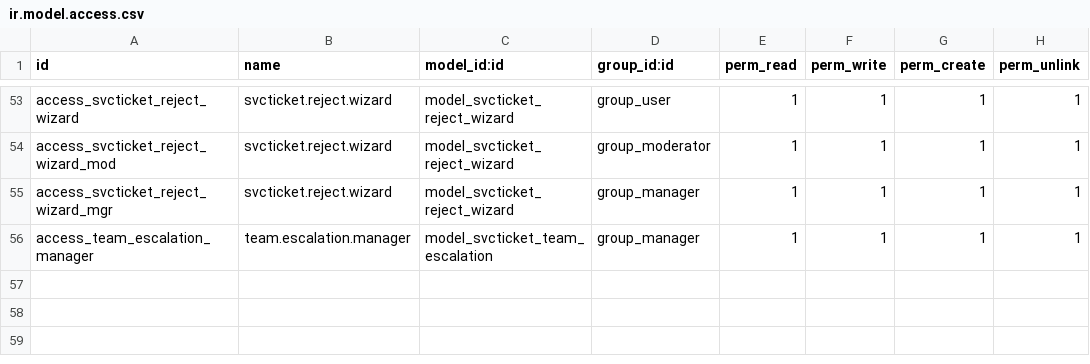
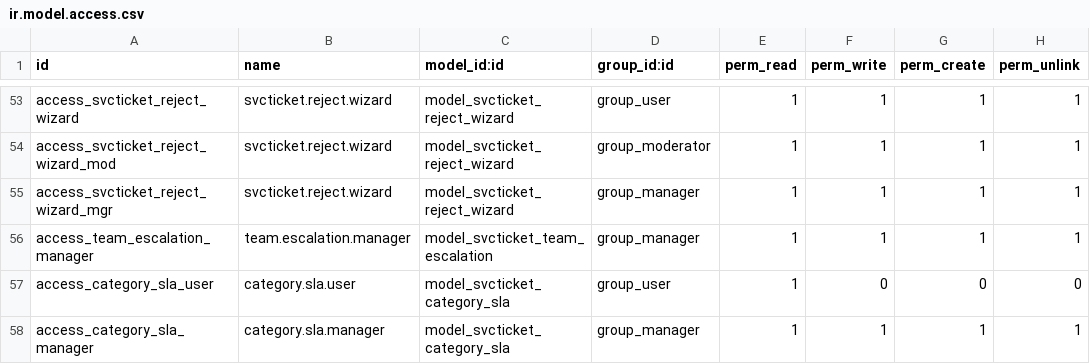
Before and after one commit to rohanmhase/custom_addons, a CSV file: custom_addons/service_ticket/security/ir.model.access.csv, drawn as a sheet; only a part is shown, gaps mark what is left out; the diff names each change by its address in the sheet, - before the commit and + after, or states it on an @@ line.

Commit message:
feat- add category wise priority level

```diff
--- a/custom_addons/service_ticket/security/ir.model.access.csv
+++ b/custom_addons/service_ticket/security/ir.model.access.csv
+row 57: access_category_sla_user | category.sla.user | model_svcticket_category_sla | group_user | 1 | 0 | 0 | 0
+row 58: access_category_sla_manager | category.sla.manager | model_svcticket_category_sla | group_manager | 1 | 1 | 1 | 1
```
Also changed, not shown: 3 other files.
